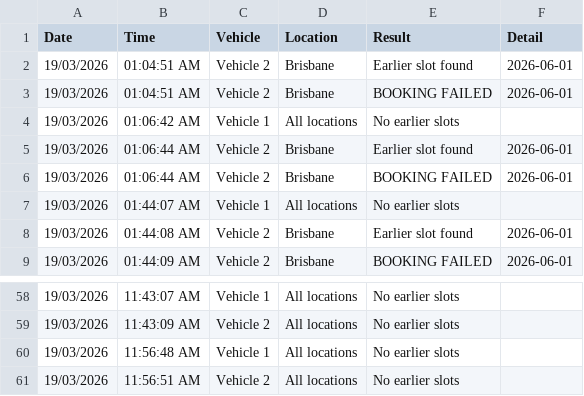
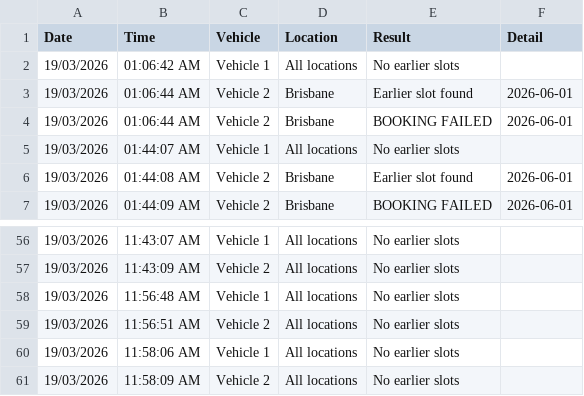
Before and after one commit to latifahaidari172/Qld-vehicle-inspection-monitor, a CSV file: wovi_results.csv, drawn as a sheet; only a part is shown, gaps mark what is left out.

Commit message:
results [skip ci]

```diff
--- a/wovi_results.csv
+++ b/wovi_results.csv
@@ -1,4 +1,2 @@
 Date,Time,Vehicle,Location,Result,Detail
-19/03/2026,01:04:51 AM,Vehicle 2,Brisbane,Earlier slot found,2026-06-01
-19/03/2026,01:04:51 AM,Vehicle 2,Brisbane,BOOKING FAILED,2026-06-01
 19/03/2026,01:06:42 AM,Vehicle 1,All locations,No earlier slots,
@@ -61 +59,3 @@ Date,Time,Vehicle,Location,Result,Detail
 19/03/2026,11:56:51 AM,Vehicle 2,All locations,No earlier slots,
+19/03/2026,11:58:06 AM,Vehicle 1,All locations,No earlier slots,
+19/03/2026,11:58:09 AM,Vehicle 2,All locations,No earlier slots,
```
